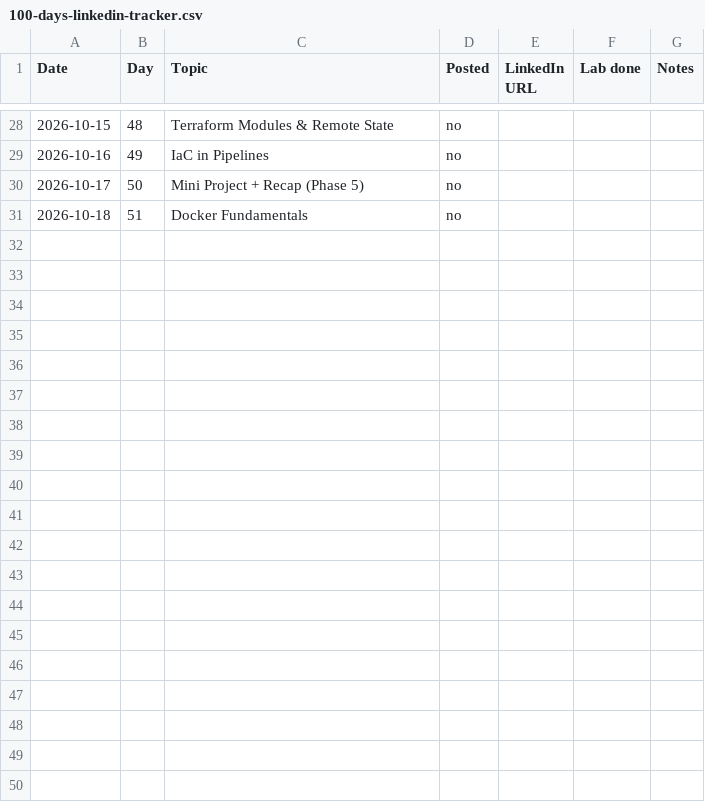
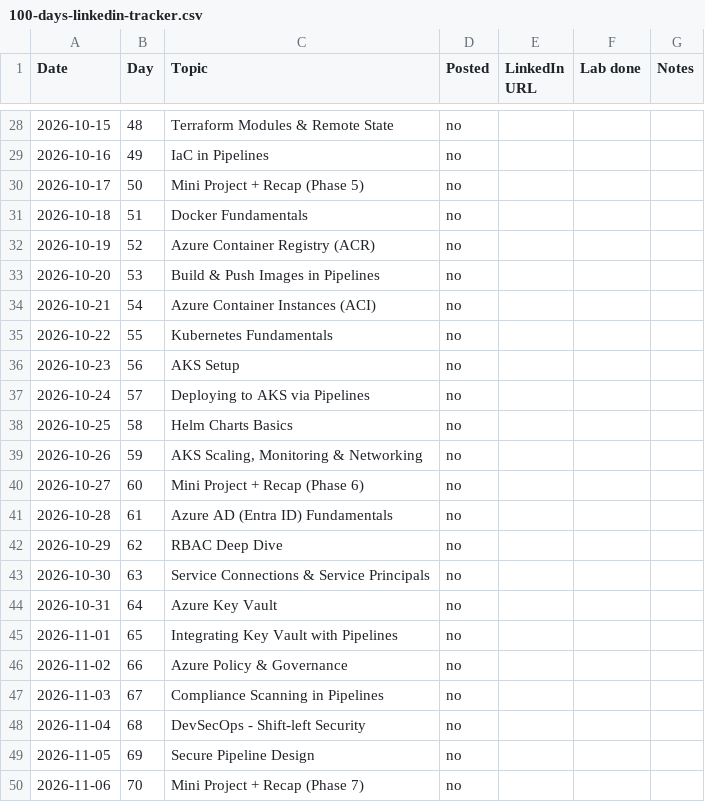
Before and after one commit to muthusethu/azure-tutorial, a CSV file: publish/100-days-linkedin-tracker.csv, drawn as a sheet; only a part is shown, gaps mark what is left out; the diff covers the shown part only; the diff names each change by its address in the sheet, - before the commit and + after, or states it on an @@ line.

```diff
--- a/publish/100-days-linkedin-tracker.csv
+++ b/publish/100-days-linkedin-tracker.csv
+row 32: 2026-10-19 | 52 | Azure Container Registry (ACR) | no
+row 33: 2026-10-20 | 53 | Build & Push Images in Pipelines | no
+row 34: 2026-10-21 | 54 | Azure Container Instances (ACI) | no
+row 35: 2026-10-22 | 55 | Kubernetes Fundamentals | no
+row 36: 2026-10-23 | 56 | AKS Setup | no
+row 37: 2026-10-24 | 57 | Deploying to AKS via Pipelines | no
+row 38: 2026-10-25 | 58 | Helm Charts Basics | no
+row 39: 2026-10-26 | 59 | AKS Scaling, Monitoring & Networking | no
+row 40: 2026-10-27 | 60 | Mini Project + Recap (Phase 6) | no
+row 41: 2026-10-28 | 61 | Azure AD (Entra ID) Fundamentals | no
+row 42: 2026-10-29 | 62 | RBAC Deep Dive | no
+row 43: 2026-10-30 | 63 | Service Connections & Service Principals | no
+row 44: 2026-10-31 | 64 | Azure Key Vault | no
+row 45: 2026-11-01 | 65 | Integrating Key Vault with Pipelines | no
+row 46: 2026-11-02 | 66 | Azure Policy & Governance | no
+row 47: 2026-11-03 | 67 | Compliance Scanning in Pipelines | no
+row 48: 2026-11-04 | 68 | DevSecOps - Shift-left Security | no
+row 49: 2026-11-05 | 69 | Secure Pipeline Design | no
+row 50: 2026-11-06 | 70 | Mini Project + Recap (Phase 7) | no
```
Also changed, not shown: 30 added rows and 1 edited cell elsewhere in this file, 6 other files.
